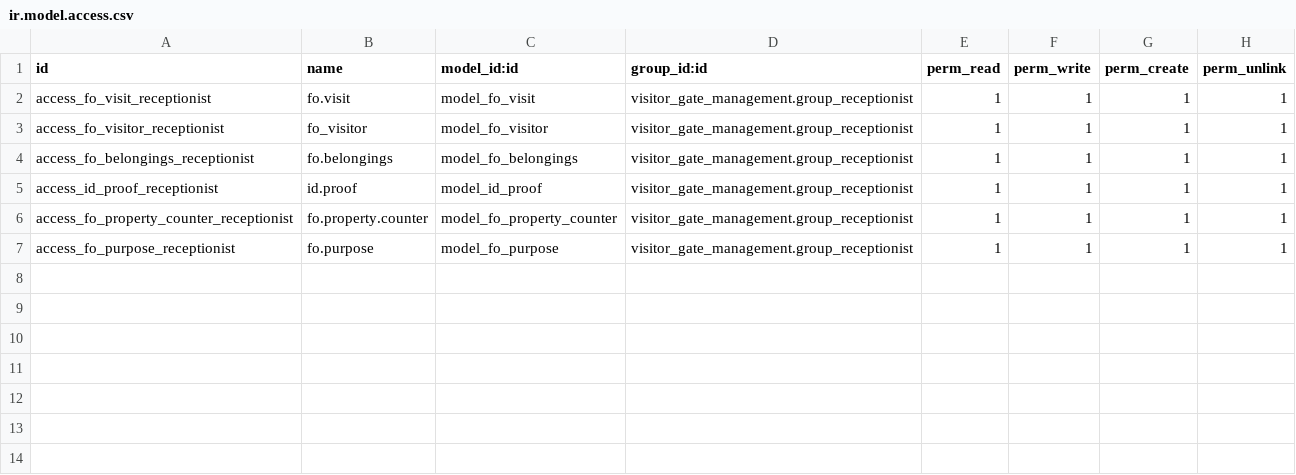
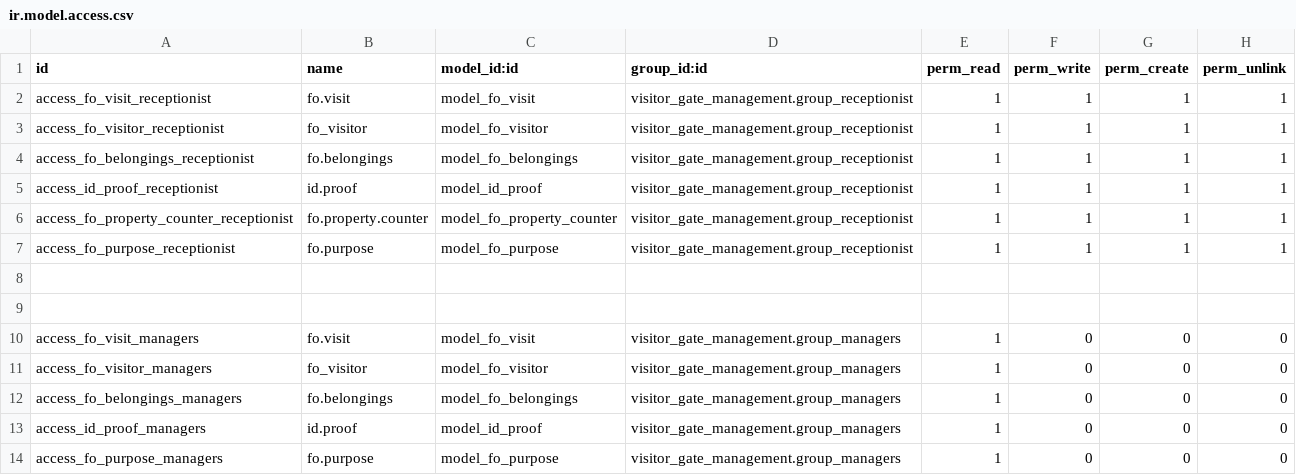
Before and after one commit to bushmusi/odoo-real-state-module, a CSV file: visitor_gate_management/security/ir.model.access.csv, drawn as a sheet; the diff names each change by its address in the sheet, - before the commit and + after, or states it on an @@ line.

Commit message:
Add access rule for managers

```diff
--- a/visitor_gate_management/security/ir.model.access.csv
+++ b/visitor_gate_management/security/ir.model.access.csv
+row 8: (empty)
+row 9: (empty)
+row 10: access_fo_visit_managers | fo.visit | model_fo_visit | visitor_gate_management.group_managers | 1 | 0 | 0 | 0
+row 11: access_fo_visitor_managers | fo_visitor | model_fo_visitor | visitor_gate_management.group_managers | 1 | 0 | 0 | 0
+row 12: access_fo_belongings_managers | fo.belongings | model_fo_belongings | visitor_gate_management.group_managers | 1 | 0 | 0 | 0
+row 13: access_id_proof_managers | id.proof | model_id_proof | visitor_gate_management.group_managers | 1 | 0 | 0 | 0
+row 14: access_fo_purpose_managers | fo.purpose | model_fo_purpose | visitor_gate_management.group_managers | 1 | 0 | 0 | 0
```
